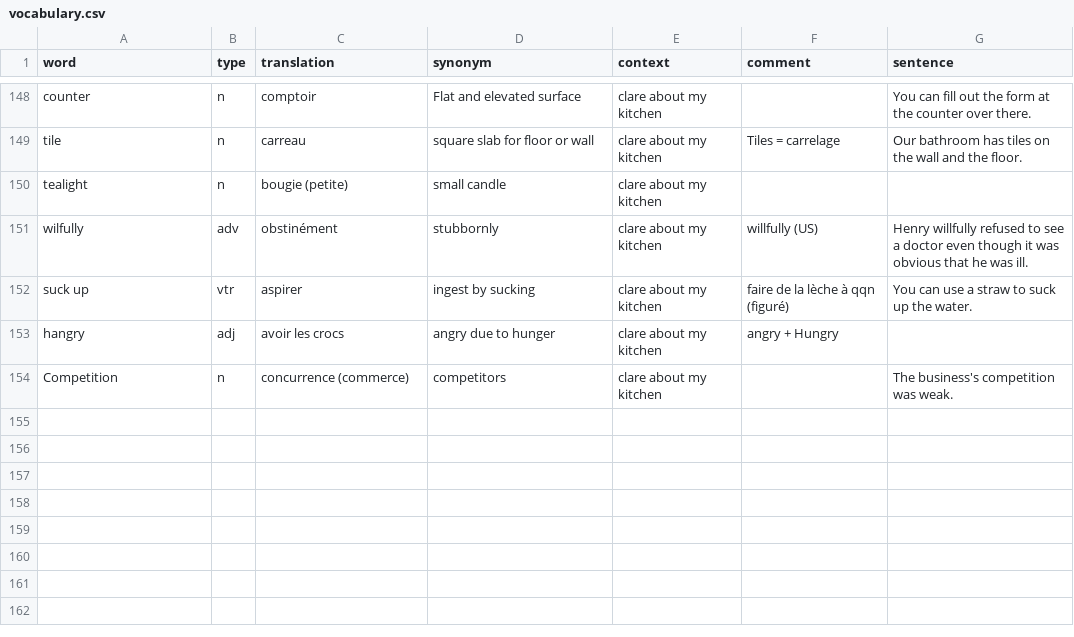
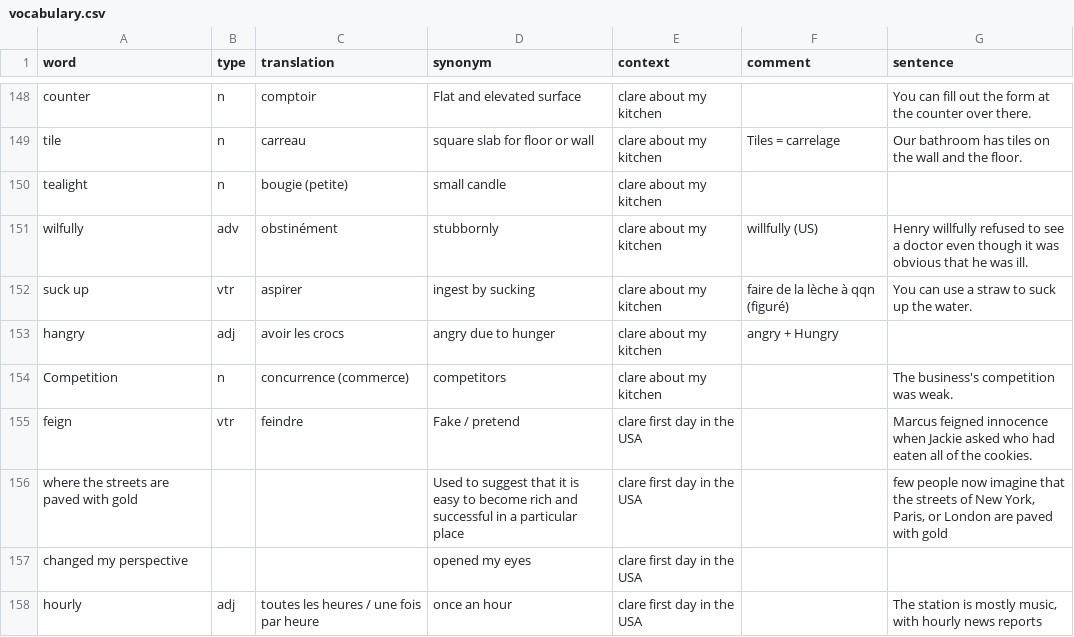
Before and after one commit to FLinguenheld/vocabulary2, a CSV file: vocabulary.csv, drawn as a sheet; only a part is shown, gaps mark what is left out; the diff names each change by its address in the sheet, - before the commit and + after, or states it on an @@ line.

```diff
--- a/vocabulary.csv
+++ b/vocabulary.csv
+row 155: feign | vtr | feindre | Fake / pretend | clare first day in the USA |  | Marcus feigned innocence when Jackie asked who had eaten all of the cookies.
+row 156: where the streets are paved with gold |  |  | Used to suggest that it is easy to become rich and successful in a particular place | clare first day in the USA |  | few people now imagine that the streets of New York, Paris, or London are paved with gold
+row 157: changed my perspective |  |  | opened my eyes | clare first day in the USA
+row 158: hourly | adj | toutes les heures / une fois par heure | once an hour | clare first day in the USA |  | The station is mostly music, with hourly news reports
```
Also changed, not shown: 2 other files.
